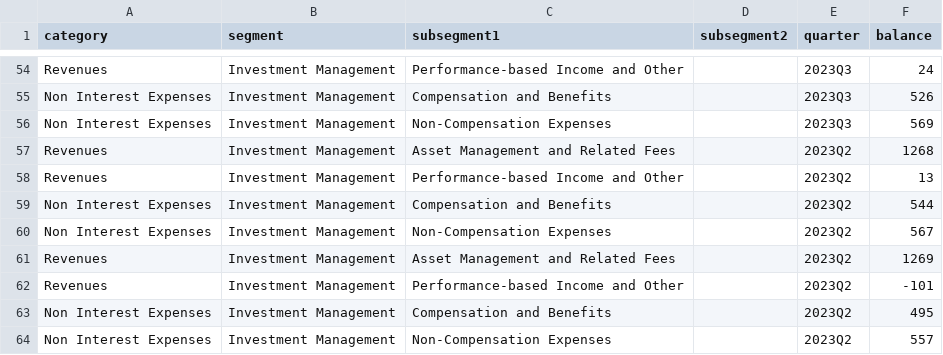
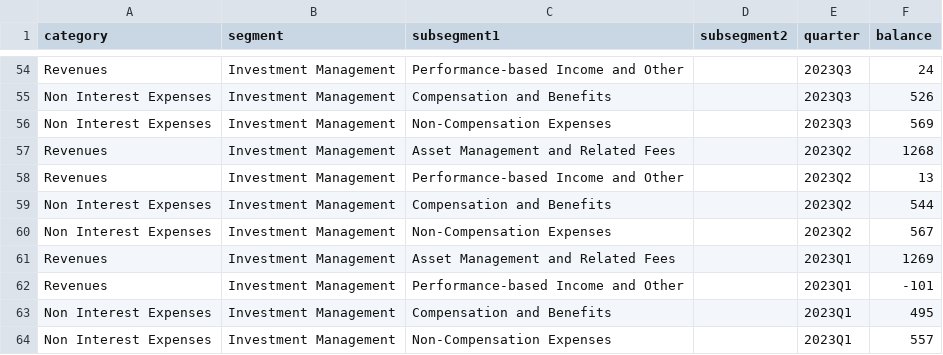
Before and after one commit to NickMcCrea/nickaiapp, a CSV file: backend/datasources/financialresults.csv, drawn as a sheet; only a part is shown, gaps mark what is left out.

Commit message:
Update financial results for 2023Q1

```diff
--- a/backend/datasources/financialresults.csv
+++ b/backend/datasources/financialresults.csv
@@ -60,5 +60,5 @@ Non Interest Expenses,Investment Management,Compensation and Benefits,,2023Q2,54
 Non Interest Expenses,Investment Management,Non-Compensation Expenses,,2023Q2,567
-Revenues,Investment Management,Asset Management and Related Fees,,2023Q2,1269
-Revenues,Investment Management,Performance-based Income and Other,,2023Q2,-101
-Non Interest Expenses,Investment Management,Compensation and Benefits,,2023Q2,495
-Non Interest Expenses,Investment Management,Non-Compensation Expenses,,2023Q2,557
+Revenues,Investment Management,Asset Management and Related Fees,,2023Q1,1269
+Revenues,Investment Management,Performance-based Income and Other,,2023Q1,-101
+Non Interest Expenses,Investment Management,Compensation and Benefits,,2023Q1,495
+Non Interest Expenses,Investment Management,Non-Compensation Expenses,,2023Q1,557
```
